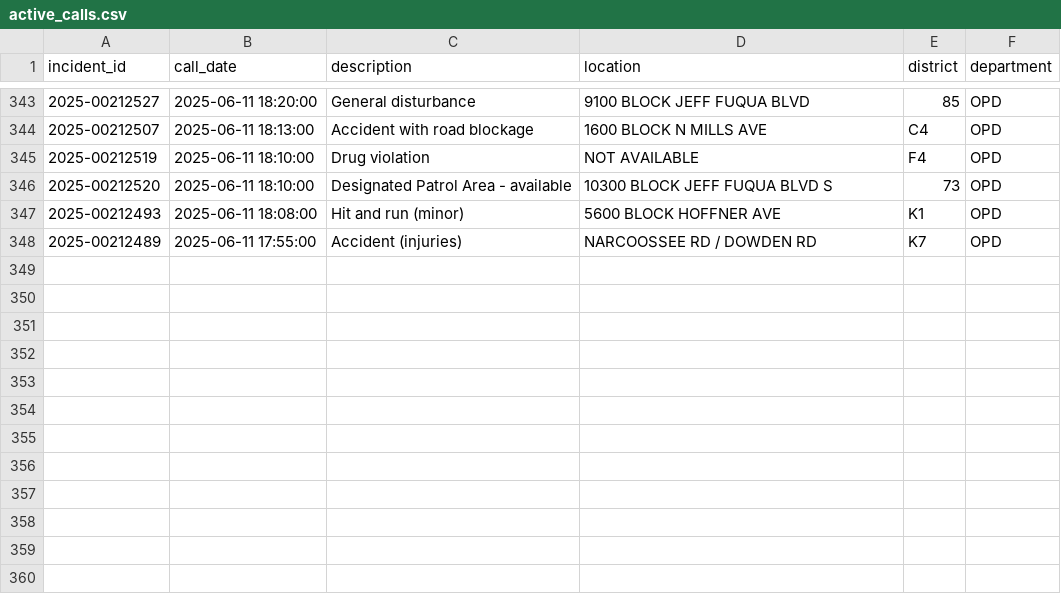
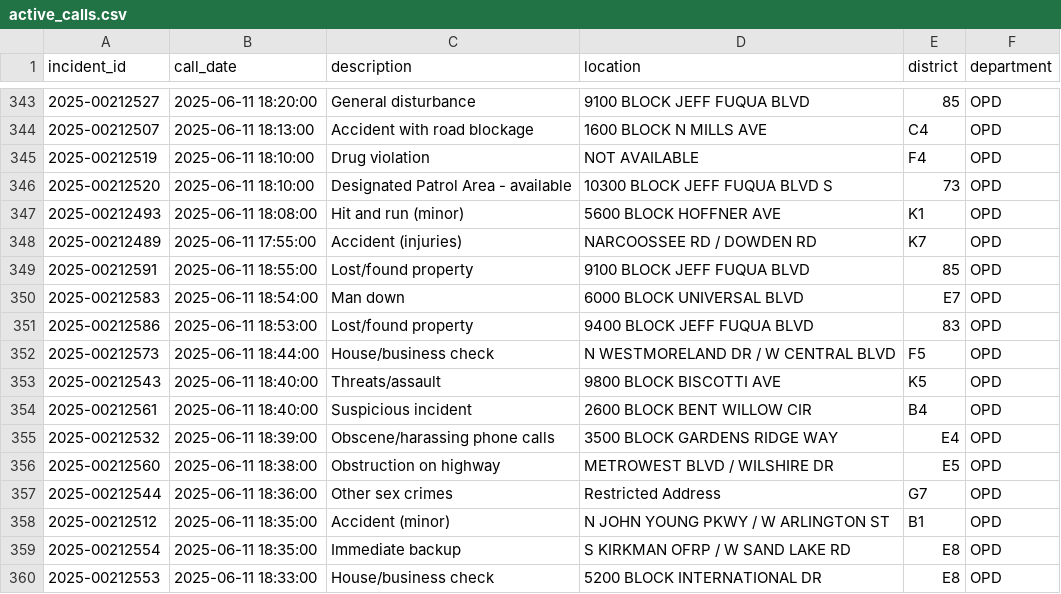
Before and after one commit to mike-lanier/active_calls_actions, a CSV file: data/active_calls.csv, drawn as a sheet; only a part is shown, gaps mark what is left out.

```diff
--- a/data/active_calls.csv
+++ b/data/active_calls.csv
@@ -348 +348,13 @@ incident_id,call_date,description,location,district,department
 2025-00212489,2025-06-11 17:55:00,Accident (injuries),NARCOOSSEE RD / DOWDEN RD,K7,OPD
+2025-00212591,2025-06-11 18:55:00,Lost/found property,9100 BLOCK JEFF FUQUA BLVD,85,OPD
+2025-00212583,2025-06-11 18:54:00,Man down,6000 BLOCK UNIVERSAL BLVD,E7,OPD
+2025-00212586,2025-06-11 18:53:00,Lost/found property,9400 BLOCK JEFF FUQUA BLVD,83,OPD
+2025-00212573,2025-06-11 18:44:00,House/business check,N WESTMORELAND DR / W CENTRAL BLVD,F5,OPD
+2025-00212543,2025-06-11 18:40:00,Threats/assault,9800 BLOCK BISCOTTI AVE,K5,OPD
+2025-00212561,2025-06-11 18:40:00,Suspicious incident,2600 BLOCK BENT WILLOW CIR,B4,OPD
+2025-00212532,2025-06-11 18:39:00,Obscene/harassing phone calls,3500 BLOCK GARDENS RIDGE WAY,E4,OPD
+2025-00212560,2025-06-11 18:38:00,Obstruction on highway,METROWEST BLVD / WILSHIRE DR,E5,OPD
+2025-00212544,2025-06-11 18:36:00,Other sex crimes,Restricted Address,G7,OPD
+2025-00212512,2025-06-11 18:35:00,Accident (minor),N JOHN YOUNG PKWY / W ARLINGTON ST,B1,OPD
+2025-00212554,2025-06-11 18:35:00,Immediate backup,S KIRKMAN OFRP / W SAND LAKE RD,E8,OPD
+2025-00212553,2025-06-11 18:33:00,House/business check,5200 BLOCK INTERNATIONAL DR,E8,OPD
```
